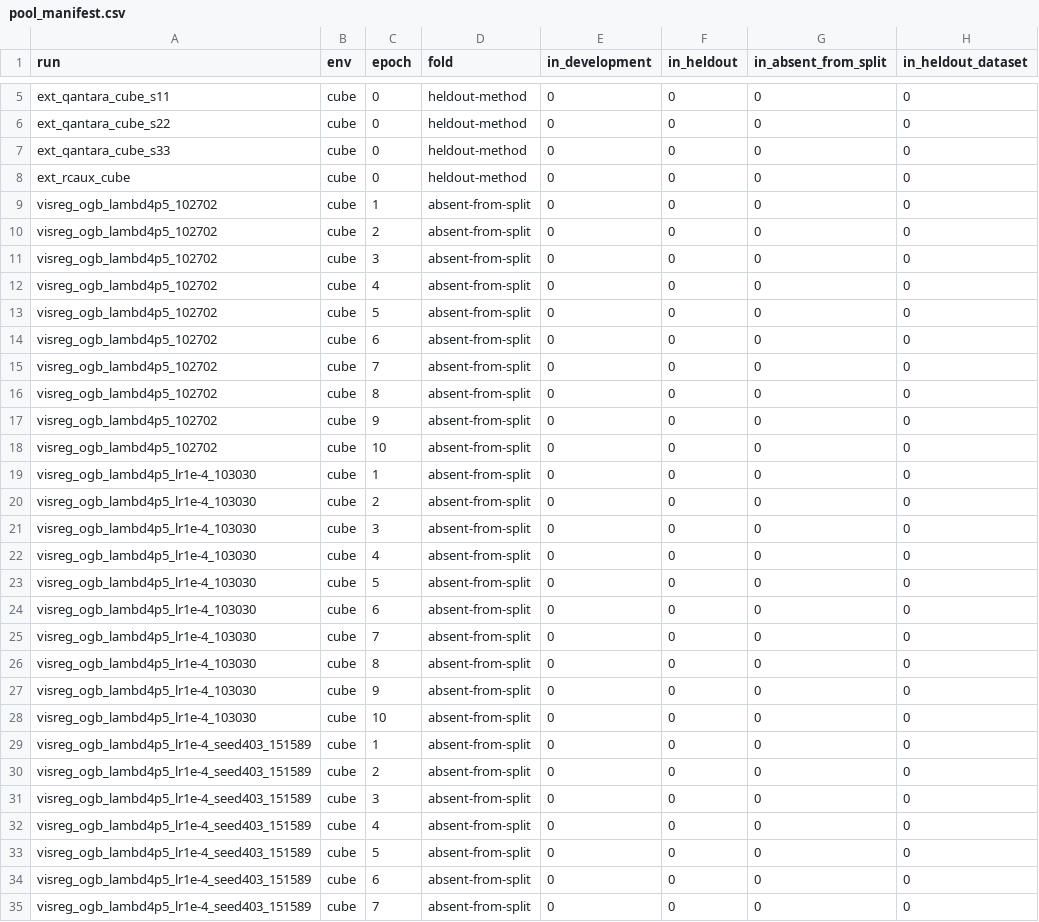
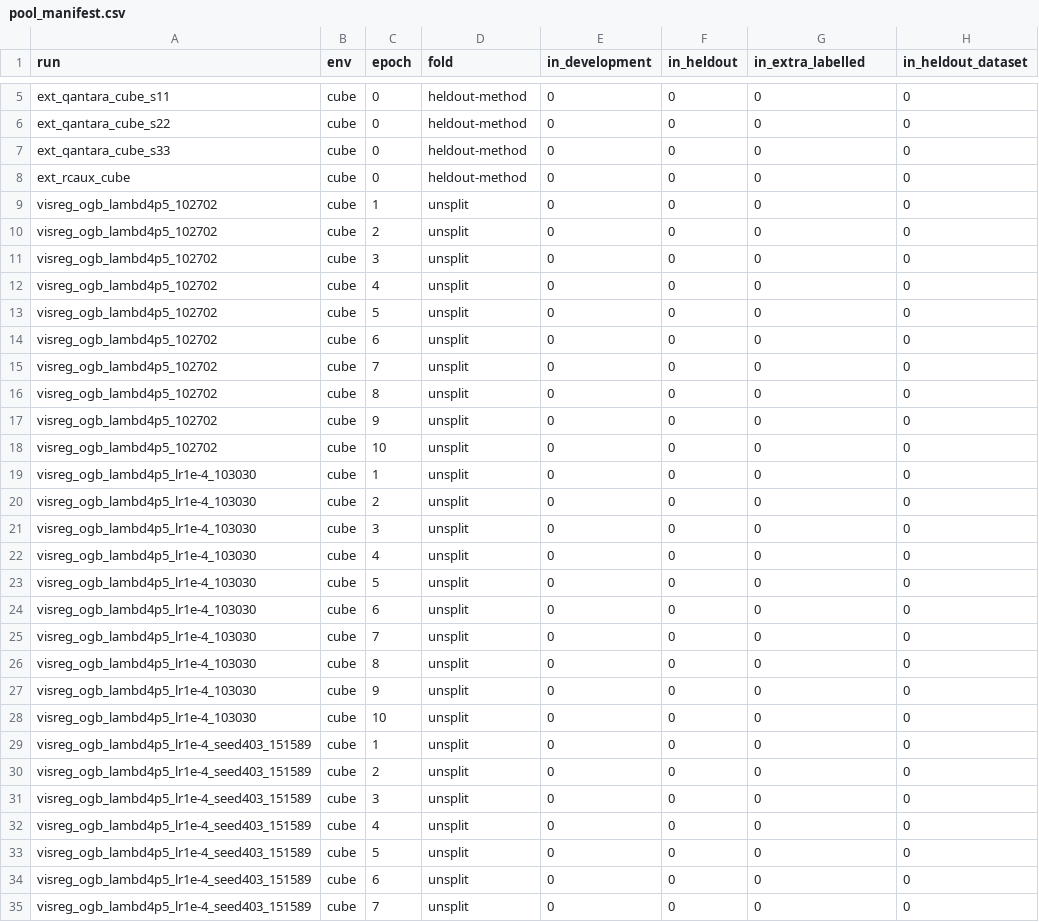
Before and after one commit to HaiyuWu/viscore, a CSV file: reproduce/pools/pool_manifest.csv, drawn as a sheet; only a part is shown, gaps mark what is left out; the diff covers the shown part only; the diff names each change by its address in the sheet, - before the commit and + after, or states it on an @@ line.

Commit message:
rename absent-from-split -> extra-labelled, split cube-reference out of heldout, name pools by purpose

```diff
--- a/reproduce/pools/pool_manifest.csv
+++ b/reproduce/pools/pool_manifest.csv
-G1: in_absent_from_split
+G1: in_extra_labelled
-D9:D35 (fold): absent-from-split
+D9:D35 (fold): unsplit
```
Also changed, not shown: 39 edited cells elsewhere in this file, 2 other files.
